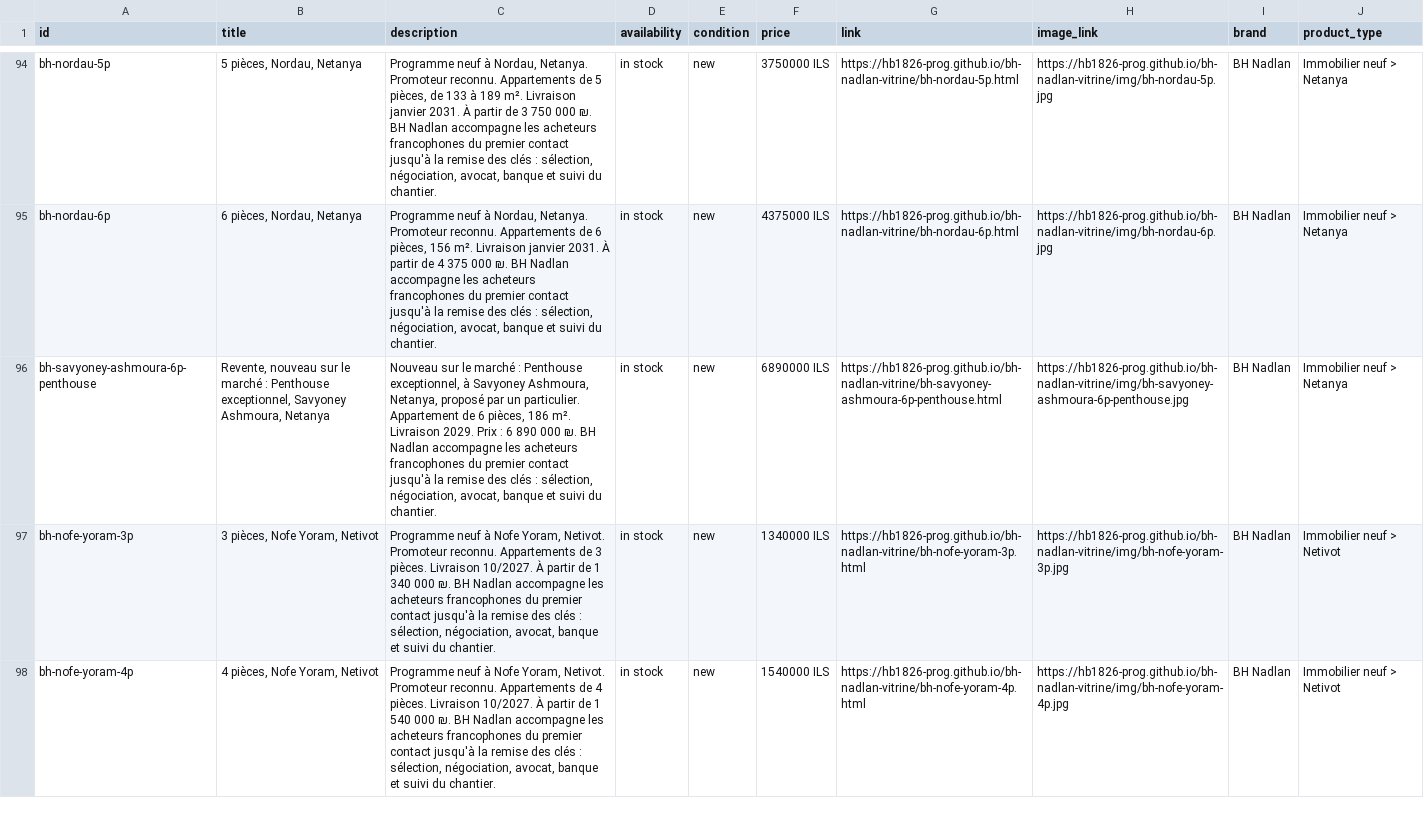
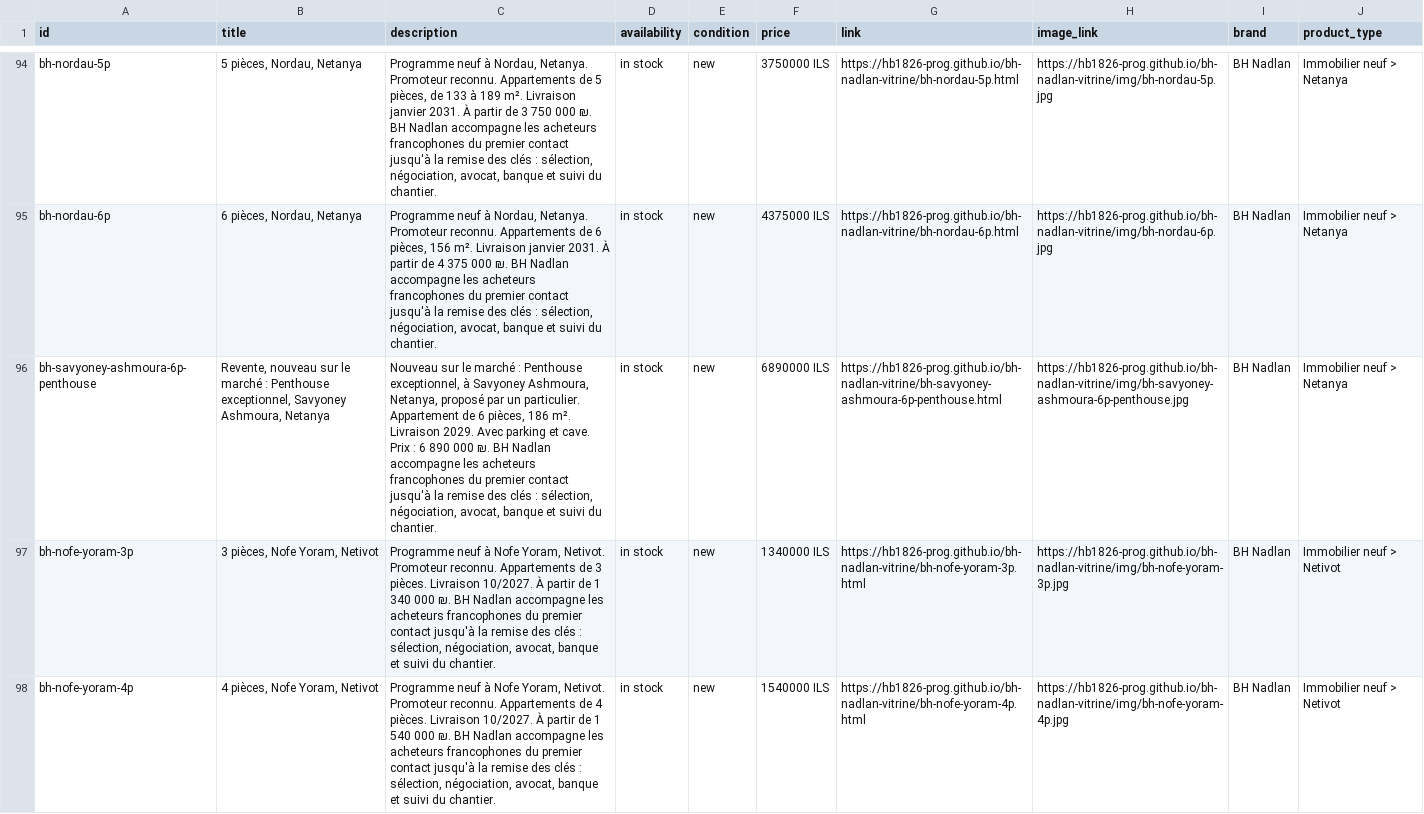
Before and after one commit to hb1826-prog/bh-nadlan-vitrine, a CSV file: feed.csv, drawn as a sheet; only a part is shown, gaps mark what is left out; the diff names each change by its address in the sheet, - before the commit and + after, or states it on an @@ line.

```diff
--- a/feed.csv
+++ b/feed.csv
-C96 (description): …Livraison 2029. Prix :…
+C96 (description): …Livraison 2029. Avec parking et cave. Prix :…
```
Also changed, not shown: 15 other files.
